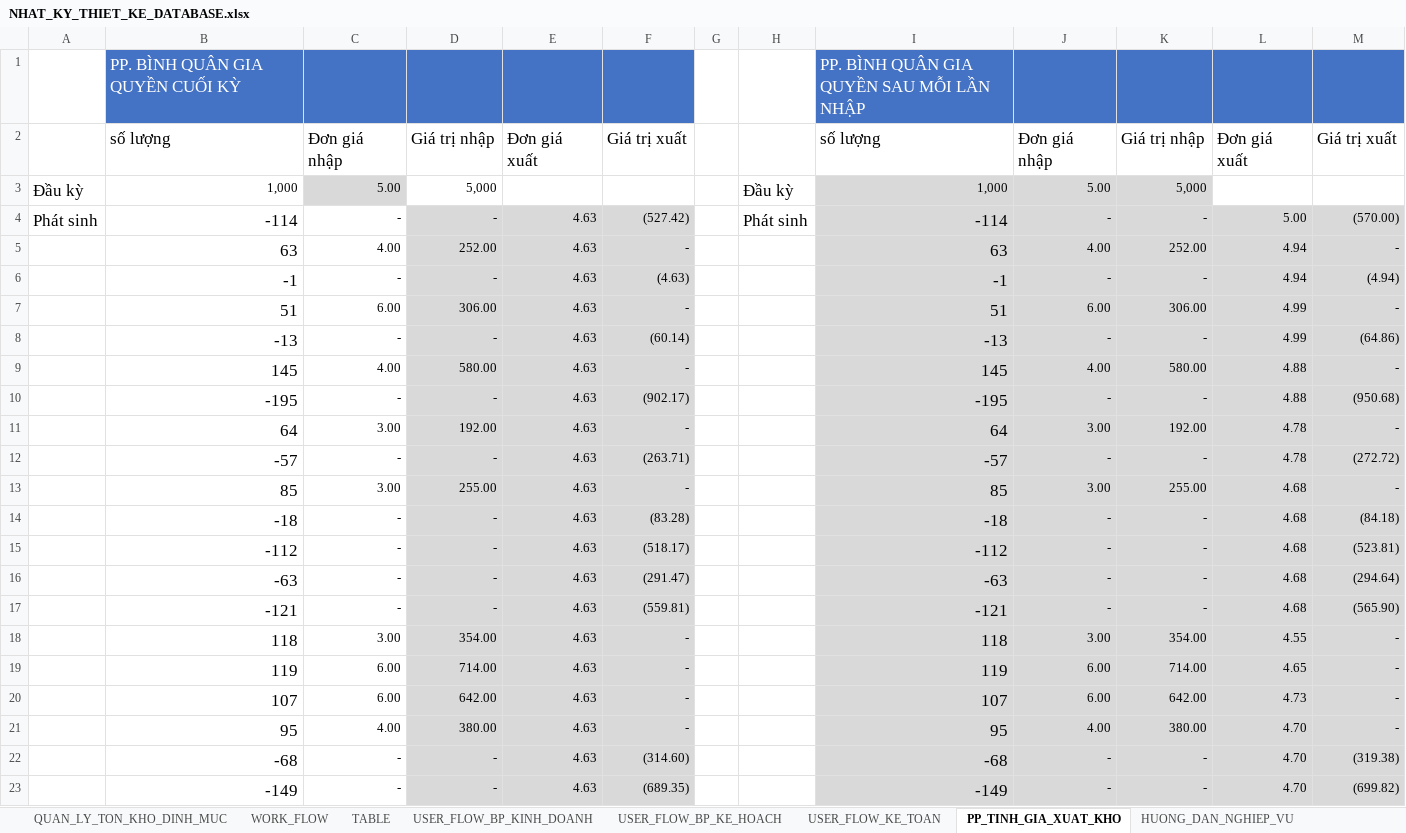
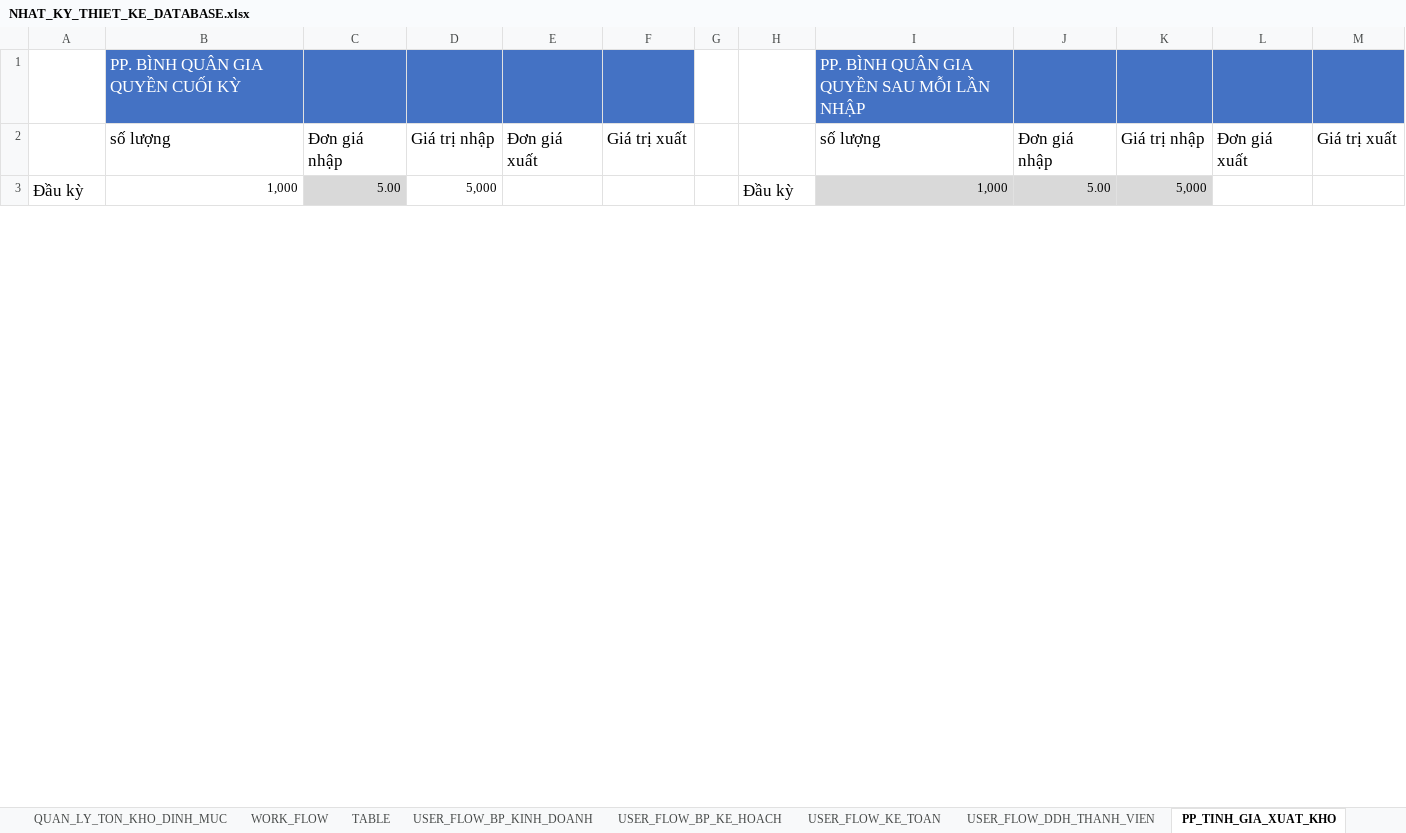
Before and after one commit to NGUYEN-LONG-BS/VBA_MINI_PROJECTS, an Excel workbook: VB05_QUAN_LY_KHO/NHAT_KY_THIET_KE_DATABASE.xlsx, sheet PP_TINH_GIA_XUAT_KHO, drawn as a sheet; only a part is shown; values as stored, in another font and other column widths than the file's, no borders; charts and pictures not drawn; removed rows and columns are numbered as before the commit, all else as after; the diff covers the shown part only; the diff names each change by its address in the sheet, - before the commit and + after, or states it on an @@ line.

```diff
--- a/VB05_QUAN_LY_KHO/NHAT_KY_THIET_KE_DATABASE.xlsx (sheet PP_TINH_GIA_XUAT_KHO)
+++ b/VB05_QUAN_LY_KHO/NHAT_KY_THIET_KE_DATABASE.xlsx (sheet PP_TINH_GIA_XUAT_KHO)
+sheet tab: USER_FLOW_DDH_THANH_VIEN
-row 4: Phát sinh | -114 | - | - | 4.63 | (527.42) |  | Phát sinh | -114 | - | - | 5.00 | (570.00)
-row 5:  | 63 | 4.00 | 252.00 | 4.63 | - |  |  | 63 | 4.00 | 252.00 | 4.94 | -
-row 6:  | -1 | - | - | 4.63 | (4.63) |  |  | -1 | - | - | 4.94 | (4.94)
-row 7:  | 51 | 6.00 | 306.00 | 4.63 | - |  |  | 51 | 6.00 | 306.00 | 4.99 | -
-row 8:  | -13 | - | - | 4.63 | (60.14) |  |  | -13 | - | - | 4.99 | (64.86)
-row 9:  | 145 | 4.00 | 580.00 | 4.63 | - |  |  | 145 | 4.00 | 580.00 | 4.88 | -
-row 10:  | -195 | - | - | 4.63 | (902.17) |  |  | -195 | - | - | 4.88 | (950.68)
-row 11:  | 64 | 3.00 | 192.00 | 4.63 | - |  |  | 64 | 3.00 | 192.00 | 4.78 | -
-row 12:  | -57 | - | - | 4.63 | (263.71) |  |  | -57 | - | - | 4.78 | (272.72)
-row 13:  | 85 | 3.00 | 255.00 | 4.63 | - |  |  | 85 | 3.00 | 255.00 | 4.68 | -
-row 14:  | -18 | - | - | 4.63 | (83.28) |  |  | -18 | - | - | 4.68 | (84.18)
-row 15:  | -112 | - | - | 4.63 | (518.17) |  |  | -112 | - | - | 4.68 | (523.81)
-row 16:  | -63 | - | - | 4.63 | (291.47) |  |  | -63 | - | - | 4.68 | (294.64)
-row 17:  | -121 | - | - | 4.63 | (559.81) |  |  | -121 | - | - | 4.68 | (565.90)
-row 18:  | 118 | 3.00 | 354.00 | 4.63 | - |  |  | 118 | 3.00 | 354.00 | 4.55 | -
-row 19:  | 119 | 6.00 | 714.00 | 4.63 | - |  |  | 119 | 6.00 | 714.00 | 4.65 | -
-row 20:  | 107 | 6.00 | 642.00 | 4.63 | - |  |  | 107 | 6.00 | 642.00 | 4.73 | -
-row 21:  | 95 | 4.00 | 380.00 | 4.63 | - |  |  | 95 | 4.00 | 380.00 | 4.70 | -
-row 22:  | -68 | - | - | 4.63 | (314.60) |  |  | -68 | - | - | 4.70 | (319.38)
-row 23:  | -149 | - | - | 4.63 | (689.35) |  |  | -149 | - | - | 4.70 | (699.82)
```
Also changed, not shown: 26 added rows, 6 removed rows and 7 edited cells elsewhere in this sheet, formulas that keep their value, charts or pictures, 1 other file.
